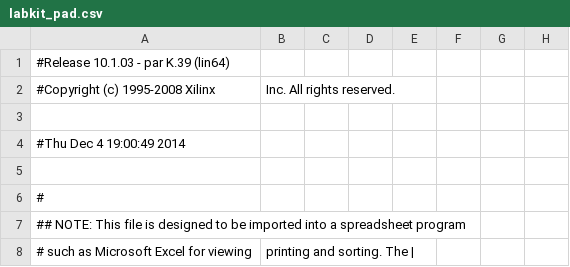
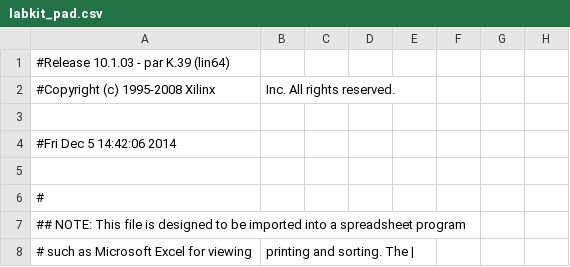
Before and after one commit to adamyedidia/6111phone2, a CSV file: 6111phone/ise/labkit_pad.csv, drawn as a sheet; only a part is shown; the diff names each change by its address in the sheet, - before the commit and + after, or states it on an @@ line.

```diff
--- a/6111phone/ise/labkit_pad.csv
+++ b/6111phone/ise/labkit_pad.csv
-A4: #Thu Dec 4 19:00:49 2014
+A4: #Fri Dec 5 14:42:06 2014
```
Also changed, not shown: 55 other files.
